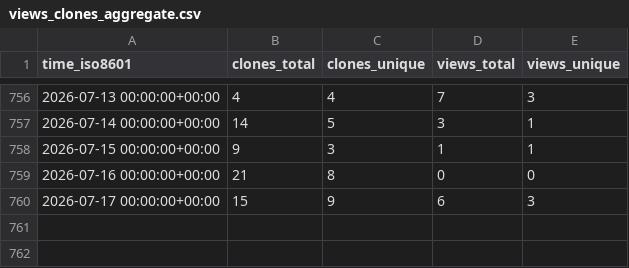
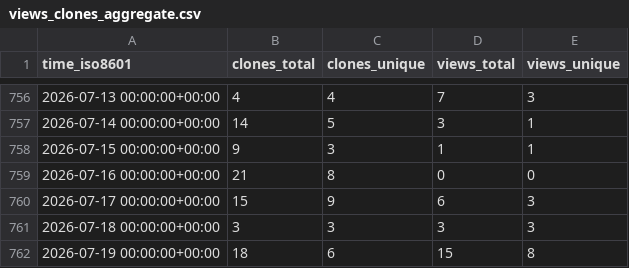
Before and after one commit to vishal2376/git-coach, a CSV file: vishal2376/git-coach/ghrs-data/views_clones_aggregate.csv, drawn as a sheet; only a part is shown, gaps mark what is left out.

```diff
--- a/vishal2376/git-coach/ghrs-data/views_clones_aggregate.csv
+++ b/vishal2376/git-coach/ghrs-data/views_clones_aggregate.csv
@@ -760 +760,3 @@ time_iso8601,clones_total,clones_unique,views_total,views_unique
 2026-07-17 00:00:00+00:00,15,9,6,3
+2026-07-18 00:00:00+00:00,3,3,3,3
+2026-07-19 00:00:00+00:00,18,6,15,8
```
Also changed, not shown: 1 other file.
